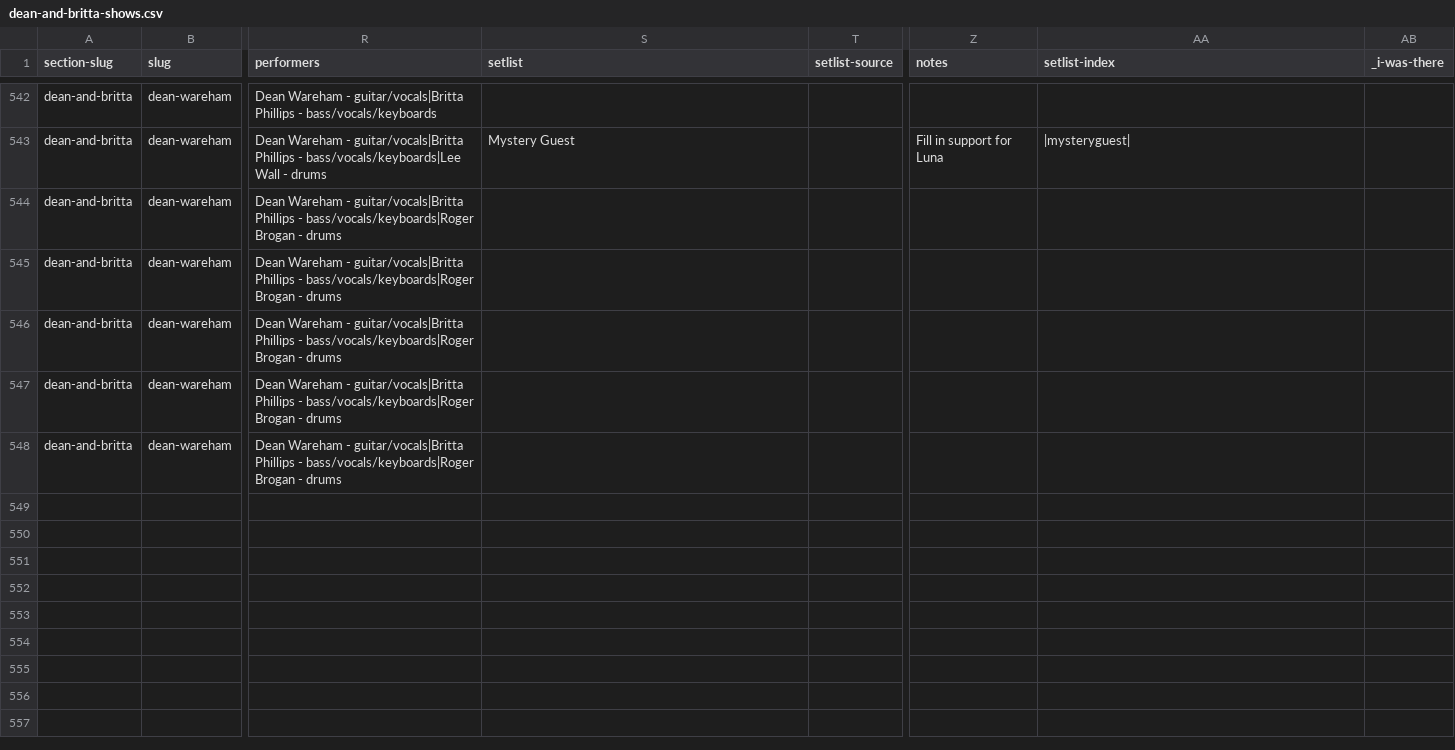
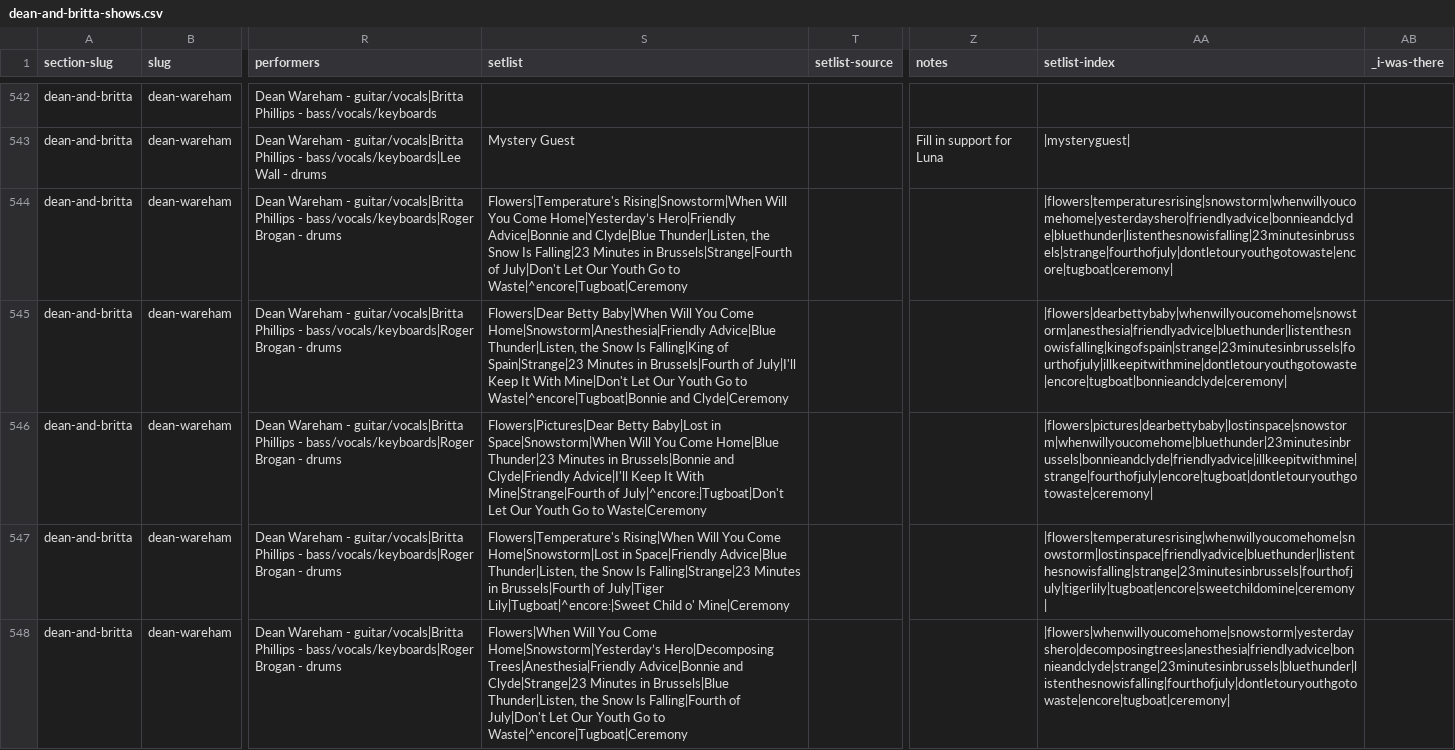
Before and after one commit to grange85/ahfow-database, a CSV file: _data/gigography/dean-and-britta-shows.csv, drawn as a sheet; only a part is shown, gaps mark what is left out; the diff names each change by its address in the sheet, - before the commit and + after, or states it on an @@ line.

Commit message:
Update 2 file(s): dean-and-britta-shows.csv, live-show-bookmarks.csv

```diff
--- a/_data/gigography/dean-and-britta-shows.csv
+++ b/_data/gigography/dean-and-britta-shows.csv
-S544 (setlist): (empty)
+S544 (setlist): Flowers|Temperature's Rising|Snowstorm|When Will You Come Home|Yesterday’s Hero|Friendly Advice|Bonnie and Clyde|Blue Thunder|Listen, the Snow Is Falling|23 Minutes in Brussels|Strange|Fourth of July|Don't Let Our Youth Go to Waste|^encore|Tugboat|Ceremony
-AA544 (setlist-index): (empty)
+AA544 (setlist-index): |flowers|temperaturesrising|snowstorm|whenwillyoucomehome|yesterdayshero|friendlyadvice|bonnieandclyde|bluethunder|listenthesnowisfalling|23minutesinbrussels|strange|fourthofjuly|dontletouryouthgotowaste|encore|tugboat|ceremony|
-S545 (setlist): (empty)
+S545 (setlist): Flowers|Dear Betty Baby|When Will You Come Home|Snowstorm|Anesthesia|Friendly Advice|Blue Thunder|Listen, the Snow Is Falling|King of Spain|Strange|23 Minutes in Brussels|Fourth of July|I'll Keep It With Mine|Don't Let Our Youth Go to Waste|^encore|Tugboat|Bonnie and Clyde|Ceremony
-AA545 (setlist-index): (empty)
+AA545 (setlist-index): |flowers|dearbettybaby|whenwillyoucomehome|snowstorm|anesthesia|friendlyadvice|bluethunder|listenthesnowisfalling|kingofspain|strange|23minutesinbrussels|fourthofjuly|illkeepitwithmine|dontletouryouthgotowaste|encore|tugboat|bonnieandclyde|ceremony|
-S546 (setlist): (empty)
+S546 (setlist): Flowers|Pictures|Dear Betty Baby|Lost in Space|Snowstorm|When Will You Come Home|Blue Thunder|23 Minutes in Brussels|Bonnie and Clyde|Friendly Advice|I'll Keep It With Mine|Strange|Fourth of July|^encore:|Tugboat|Don't Let Our Youth Go to Waste|Ceremony
-AA546 (setlist-index): (empty)
+AA546 (setlist-index): |flowers|pictures|dearbettybaby|lostinspace|snowstorm|whenwillyoucomehome|bluethunder|23minutesinbrussels|bonnieandclyde|friendlyadvice|illkeepitwithmine|strange|fourthofjuly|encore|tugboat|dontletouryouthgotowaste|ceremony|
-S547 (setlist): (empty)
+S547 (setlist): Flowers|Temperature's Rising|When Will You Come Home|Snowstorm|Lost in Space|Friendly Advice|Blue Thunder|Listen, the Snow Is Falling|Strange|23 Minutes in Brussels|Fourth of July|Tiger Lily|Tugboat|^encore:|Sweet Child o' Mine|Ceremony
-AA547 (setlist-index): (empty)
+AA547 (setlist-index): |flowers|temperaturesrising|whenwillyoucomehome|snowstorm|lostinspace|friendlyadvice|bluethunder|listenthesnowisfalling|strange|23minutesinbrussels|fourthofjuly|tigerlily|tugboat|encore|sweetchildomine|ceremony|
-S548 (setlist): (empty)
+S548 (setlist): Flowers|When Will You Come Home|Snowstorm|Yesterday’s Hero|Decomposing Trees|Anesthesia|Friendly Advice|Bonnie and Clyde|Strange|23 Minutes in Brussels|Blue Thunder|Listen, the Snow Is Falling|Fourth of July|Don't Let Our Youth Go to Waste|^encore|Tugboat|Ceremony
-AA548 (setlist-index): (empty)
+AA548 (setlist-index): |flowers|whenwillyoucomehome|snowstorm|yesterdayshero|decomposingtrees|anesthesia|friendlyadvice|bonnieandclyde|strange|23minutesinbrussels|bluethunder|listenthesnowisfalling|fourthofjuly|dontletouryouthgotowaste|encore|tugboat|ceremony|
```
Also changed, not shown: _data/gigography/live-show-bookmarks.csv.
